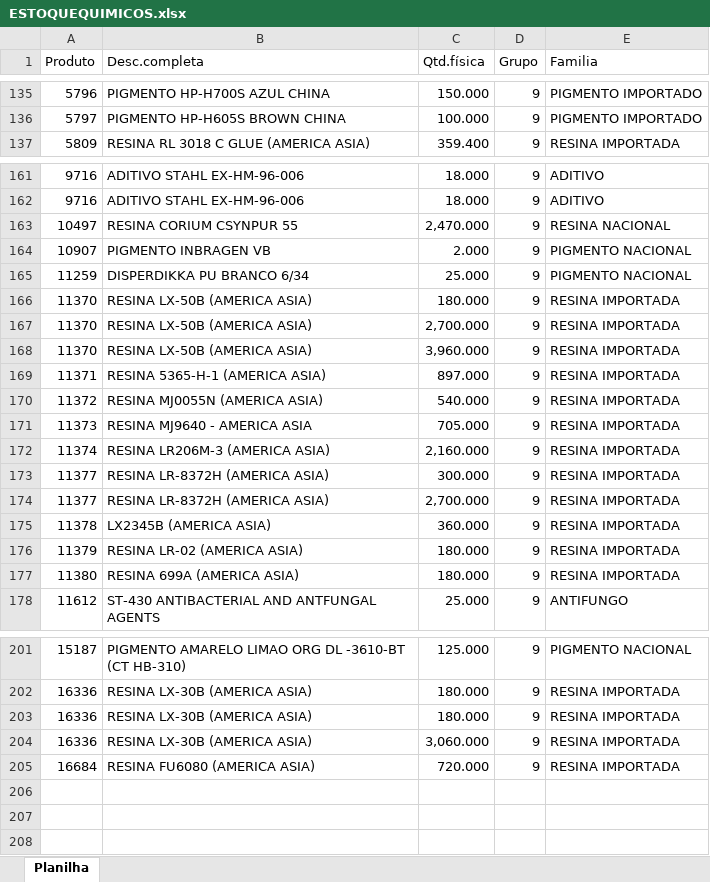
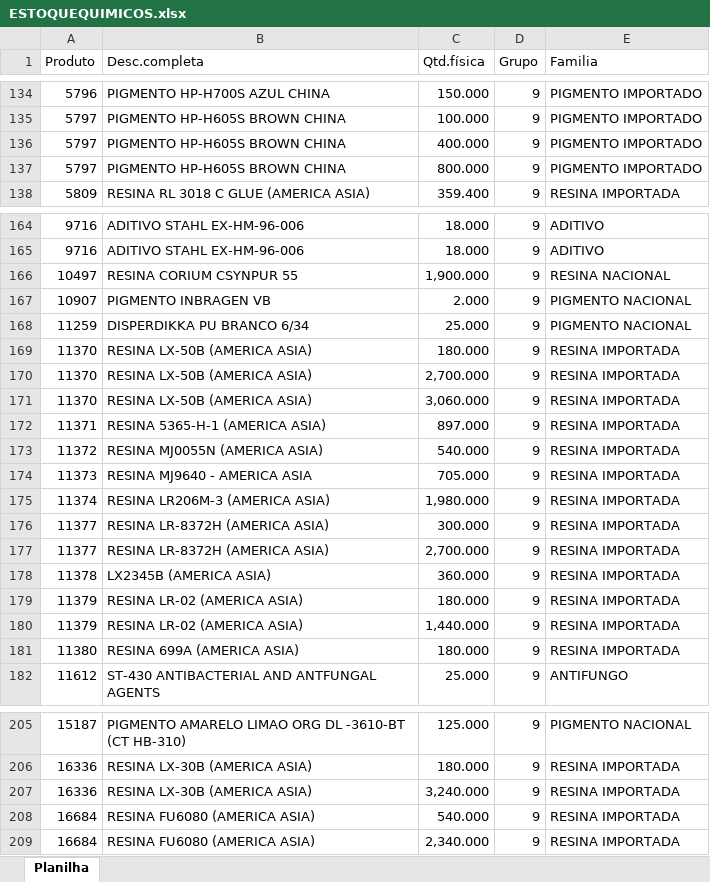
Before and after one commit to afbertuolsmart/QUIMICOS-ANALISE, an Excel workbook: data-source/ESTOQUEQUIMICOS.xlsx, sheet Planilha, drawn as a sheet; only a part is shown, gaps mark what is left out; values as stored, in another font and other column widths than the file's, no cell formats; removed rows and columns are numbered as before the commit, all else as after; the diff covers the shown part only; the diff names each change by its address in the sheet, - before the commit and + after, or states it on an @@ line.

```diff
--- a/data-source/ESTOQUEQUIMICOS.xlsx (sheet Planilha)
+++ b/data-source/ESTOQUEQUIMICOS.xlsx (sheet Planilha)
+row 136: 5797 | PIGMENTO HP-H605S BROWN CHINA | 400.000 | 9 | PIGMENTO IMPORTADO
+row 137: 5797 | PIGMENTO HP-H605S BROWN CHINA | 800.000 | 9 | PIGMENTO IMPORTADO
-C166 (Qtd.física): 2,470.000
+C166 (Qtd.física): 1,900.000
-C171 (Qtd.física): 3,960.000
+C171 (Qtd.física): 3,060.000
-C175 (Qtd.física): 2,160.000
+C175 (Qtd.física): 1,980.000
+row 180: 11379 | RESINA LR-02 (AMERICA ASIA) | 1,440.000 | 9 | RESINA IMPORTADA
-C207 (Qtd.física): 180.000
+C207 (Qtd.física): 3,240.000
-row 204: 16336 | RESINA LX-30B (AMERICA ASIA) | 3,060.000 | 9 | RESINA IMPORTADA
-C208 (Qtd.física): 720.000
+C208 (Qtd.física): 540.000
+row 209: 16684 | RESINA FU6080 (AMERICA ASIA) | 2,340.000 | 9 | RESINA IMPORTADA
```
Also changed, not shown: 4 added rows, 3 removed rows and 11 edited cells elsewhere in this sheet, cell formats, data-source/COMPRAQUIMICOSPARAGUAI.xlsx, data-source/COMPRASQUIMICOS.xlsx, 8 other files.
